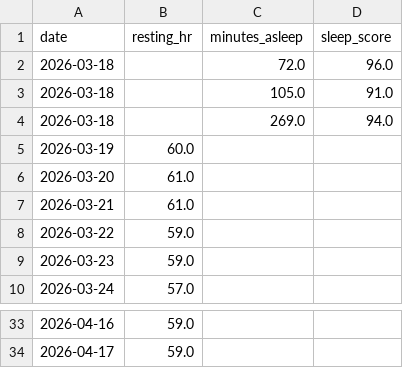
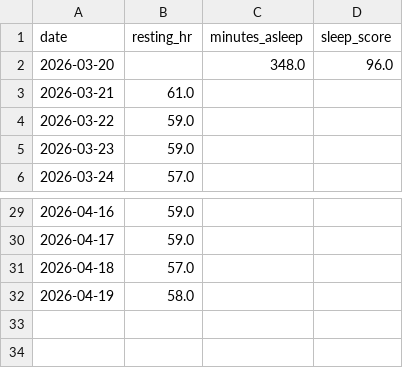
Before and after one commit to hinduja64/sub-30-5k-predictor, a CSV file: fitbit_health_metrics.csv, drawn as a sheet; only a part is shown, gaps mark what is left out.

```diff
--- a/fitbit_health_metrics.csv
+++ b/fitbit_health_metrics.csv
@@ -1,7 +1,3 @@
 date,resting_hr,minutes_asleep,sleep_score
-2026-03-18,,72.0,96.0
-2026-03-18,,105.0,91.0
-2026-03-18,,269.0,94.0
-2026-03-19,60.0,,
-2026-03-20,61.0,,
+2026-03-20,,348.0,96.0
 2026-03-21,61.0,,
@@ -34 +30,3 @@ date,resting_hr,minutes_asleep,sleep_score
 2026-04-17,59.0,,
+2026-04-18,57.0,,
+2026-04-19,58.0,,
```
Also changed, not shown: running_logs.csv.
